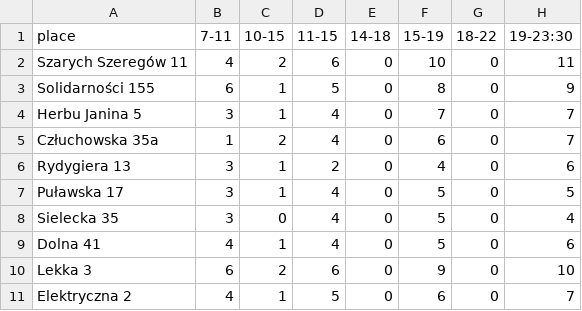
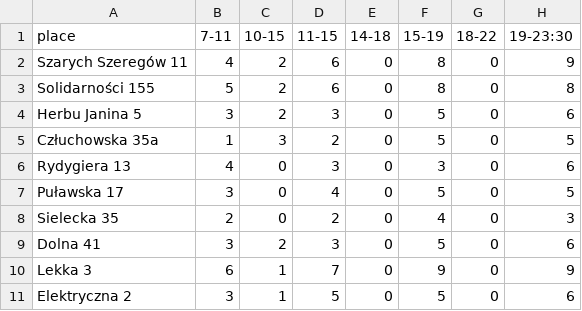
Before and after one commit to zbyszekjohnson/shyftplan-scripts, a CSV file: scripts_first_steps/JUSH/shifts.csv, drawn as a sheet; only a part is shown; the diff covers the shown part only.

```diff
--- a/scripts_first_steps/JUSH/shifts.csv
+++ b/scripts_first_steps/JUSH/shifts.csv
@@ -1,11 +1,11 @@
 place,7-11,10-15,11-15,14-18,15-19,18-22,19-23:30
-Szarych Szeregów 11,4,2,6,0,10,0,11
-Solidarności 155,6,1,5,0,8,0,9
-Herbu Janina 5,3,1,4,0,7,0,7
-Człuchowska 35a,1,2,4,0,6,0,7
-Rydygiera 13,3,1,2,0,4,0,6
-Puławska 17,3,1,4,0,5,0,5
-Sielecka 35,3,0,4,0,5,0,4
-Dolna 41,4,1,4,0,5,0,6
-Lekka 3,6,2,6,0,9,0,10
-Elektryczna 2,4,1,5,0,6,0,7
+Szarych Szeregów 11,4,2,6,0,8,0,9
+Solidarności 155,5,2,6,0,8,0,8
+Herbu Janina 5,3,2,3,0,5,0,6
+Człuchowska 35a,1,3,2,0,5,0,5
+Rydygiera 13,4,0,3,0,3,0,6
+Puławska 17,3,0,4,0,5,0,5
+Sielecka 35,2,0,2,0,4,0,3
+Dolna 41,3,2,3,0,5,0,6
+Lekka 3,6,1,7,0,9,0,9
+Elektryczna 2,3,1,5,0,5,0,6
```
Also changed, not shown: 2 removed rows and 59 edited cells elsewhere in this file, scripts_first_steps/COOL_LOGISTICS/shifts_cl.csv, scripts_first_steps/JUSH/vehicles.csv, 10 other files.
